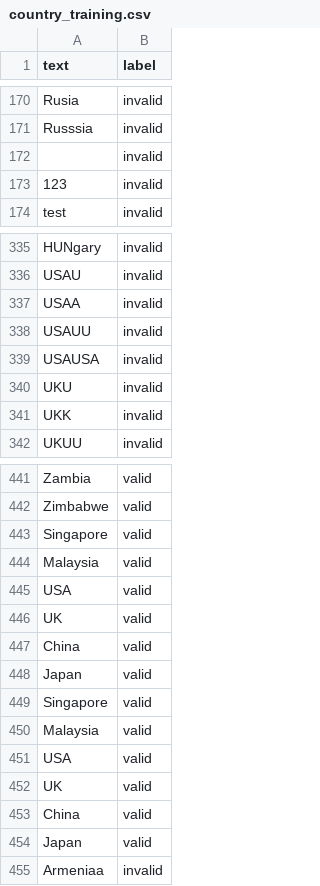
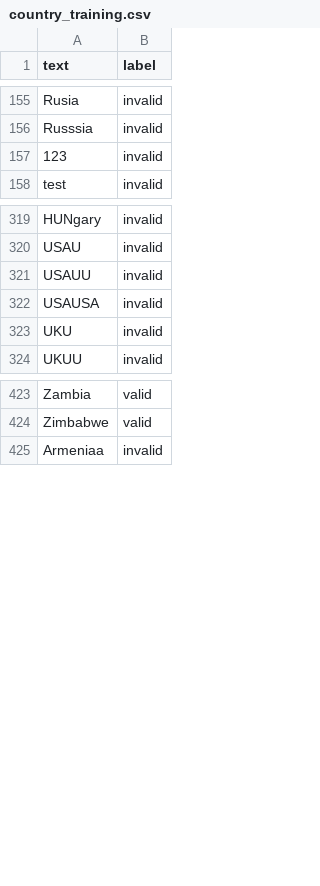
Before and after one commit to lcjj346/ML-Data-Validator, a CSV file: training_data/country_training.csv, drawn as a sheet; only a part is shown, gaps mark what is left out; the diff covers the shown part only.

```diff
--- a/training_data/country_training.csv
+++ b/training_data/country_training.csv
@@ -171,3 +156,2 @@ Rusia,invalid
 Russsia,invalid
-,invalid
 123,invalid
@@ -336,3 +320,2 @@ HUNgary,invalid
 USAU,invalid
-USAA,invalid
 USAUU,invalid
@@ -340,3 +323,2 @@ USAUSA,invalid
 UKU,invalid
-UKK,invalid
 UKUU,invalid
@@ -442,14 +424,2 @@ Zambia,valid
 Zimbabwe,valid
-Singapore,valid
-Malaysia,valid
-USA,valid
-UK,valid
-China,valid
-Japan,valid
-Singapore,valid
-Malaysia,valid
-USA,valid
-UK,valid
-China,valid
-Japan,valid
 Armeniaa,invalid
```
Also changed, not shown: 53 removed rows elsewhere in this file, training_data/email_training.csv, training_data/phone_training.csv, 8 other files.
